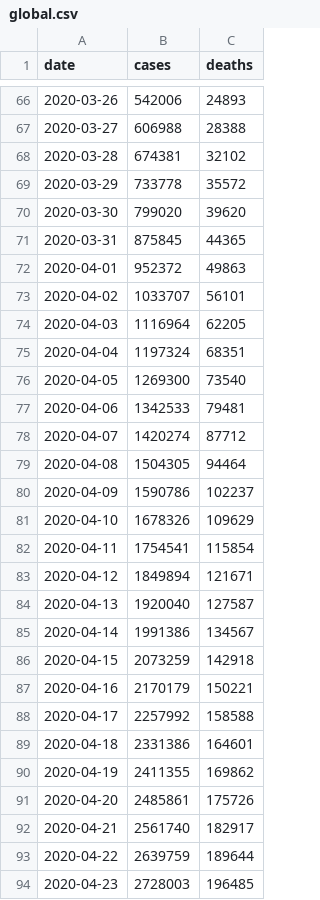
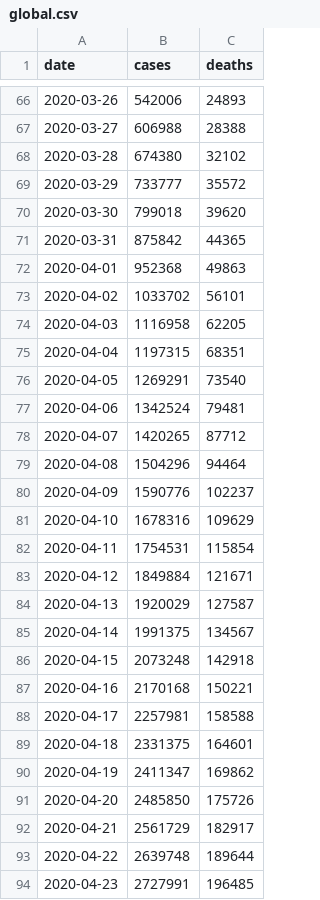
Before and after one commit to covid-open-data/xform-casecount-jhu, a CSV file: output/global.csv, drawn as a sheet; only a part is shown, gaps mark what is left out; the diff covers the shown part only.

```diff
--- a/output/global.csv
+++ b/output/global.csv
@@ -67,28 +67,28 @@ date,cases,deaths
 2020-03-27,606988,28388
-2020-03-28,674381,32102
-2020-03-29,733778,35572
-2020-03-30,799020,39620
-2020-03-31,875845,44365
-2020-04-01,952372,49863
-2020-04-02,1033707,56101
-2020-04-03,1116964,62205
-2020-04-04,1197324,68351
-2020-04-05,1269300,73540
-2020-04-06,1342533,79481
-2020-04-07,1420274,87712
-2020-04-08,1504305,94464
-2020-04-09,1590786,102237
-2020-04-10,1678326,109629
-2020-04-11,1754541,115854
-2020-04-12,1849894,121671
-2020-04-13,1920040,127587
-2020-04-14,1991386,134567
-2020-04-15,2073259,142918
-2020-04-16,2170179,150221
-2020-04-17,2257992,158588
-2020-04-18,2331386,164601
-2020-04-19,2411355,169862
-2020-04-20,2485861,175726
-2020-04-21,2561740,182917
-2020-04-22,2639759,189644
-2020-04-23,2728003,196485
+2020-03-28,674380,32102
+2020-03-29,733777,35572
+2020-03-30,799018,39620
+2020-03-31,875842,44365
+2020-04-01,952368,49863
+2020-04-02,1033702,56101
+2020-04-03,1116958,62205
+2020-04-04,1197315,68351
+2020-04-05,1269291,73540
+2020-04-06,1342524,79481
+2020-04-07,1420265,87712
+2020-04-08,1504296,94464
+2020-04-09,1590776,102237
+2020-04-10,1678316,109629
+2020-04-11,1754531,115854
+2020-04-12,1849884,121671
+2020-04-13,1920029,127587
+2020-04-14,1991375,134567
+2020-04-15,2073248,142918
+2020-04-16,2170168,150221
+2020-04-17,2257981,158588
+2020-04-18,2331375,164601
+2020-04-19,2411347,169862
+2020-04-20,2485850,175726
+2020-04-21,2561729,182917
+2020-04-22,2639748,189644
+2020-04-23,2727991,196485
```
Also changed, not shown: 1 added row and 162 edited cells elsewhere in this file, output/admin0/all.csv, output/continents.csv, 1 other file.
